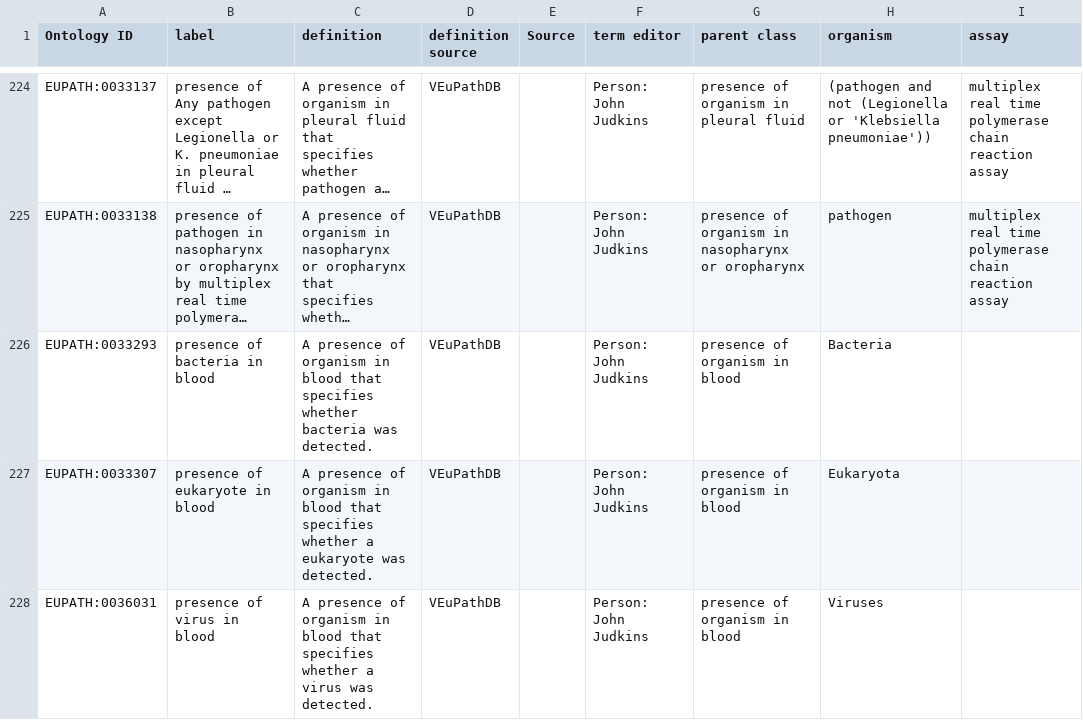
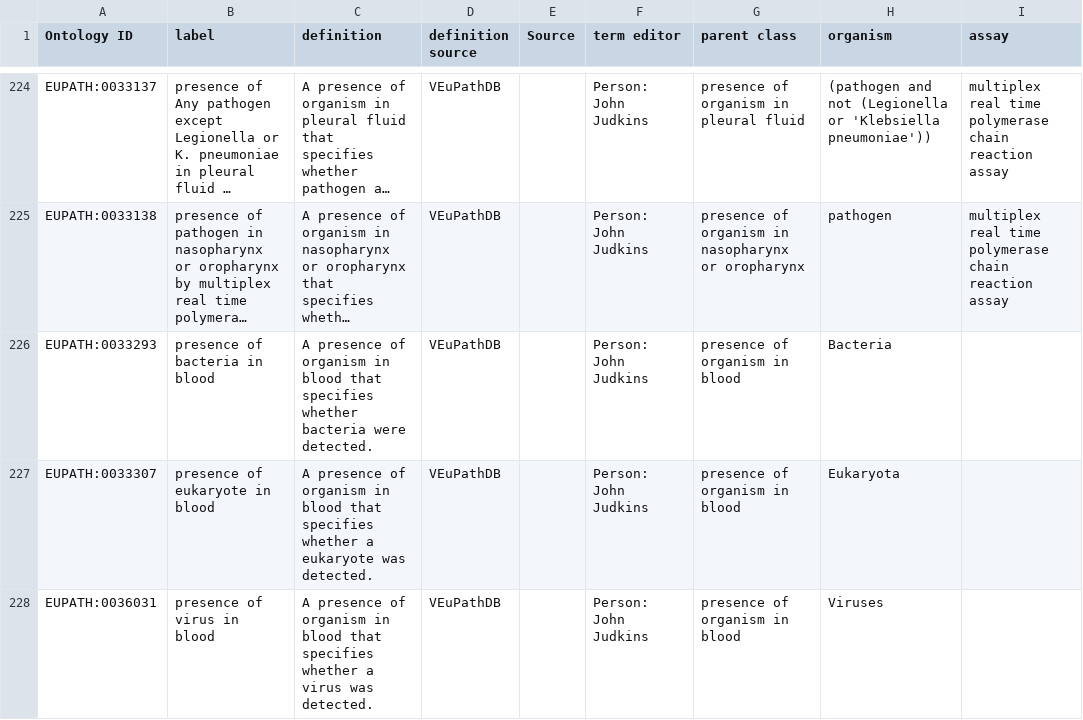
Before and after one commit to VEuPathDB-ontology/VEuPathDB-ontology, a TSV file: src/ontology/templates/presence_data.tsv, drawn as a sheet; only a part is shown, gaps mark what is left out; long unchanged cells end in …; the diff covers the shown part only; the diff names each change by its address in the sheet, - before the commit and + after, or states it on an @@ line.

Commit message:
Update presence_data.tsv
definition fixes for readability

```diff
--- a/src/ontology/templates/presence_data.tsv
+++ b/src/ontology/templates/presence_data.tsv
-C226 (definition): …whether bacteria was detected.
+C226 (definition): …whether bacteria were detected.
```
Also changed, not shown: 24 edited cells elsewhere in this file.
